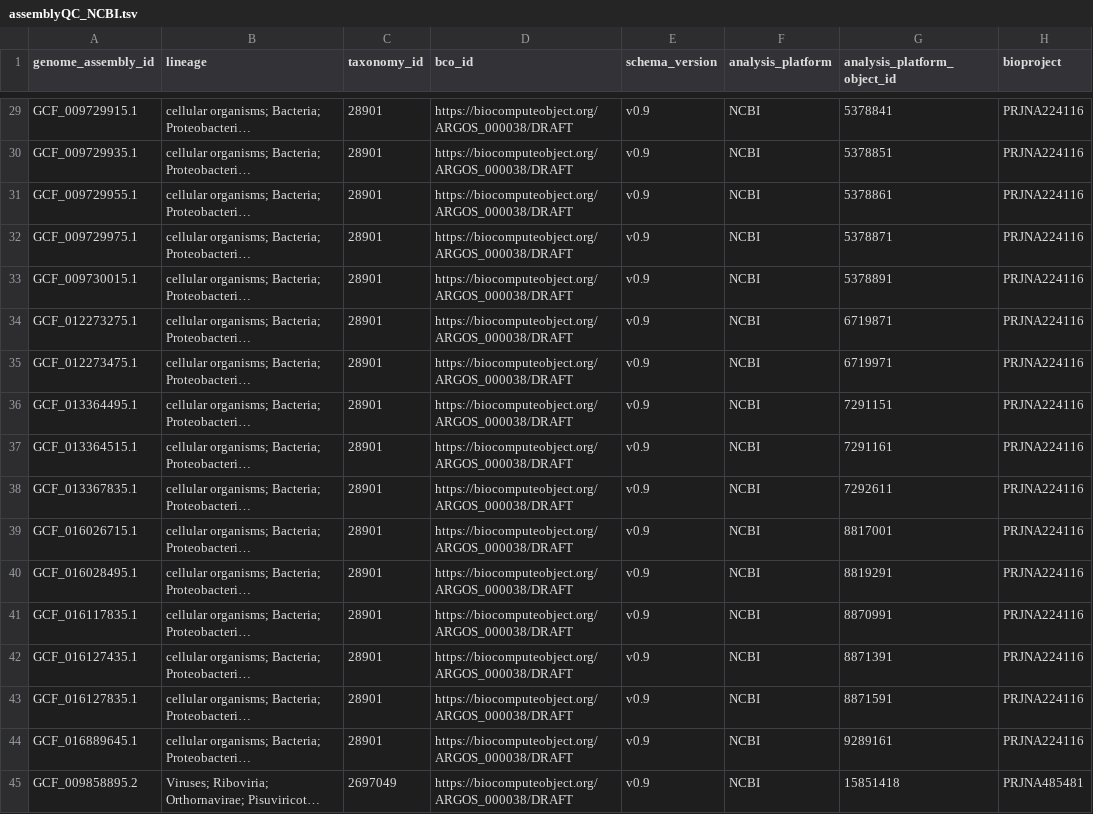
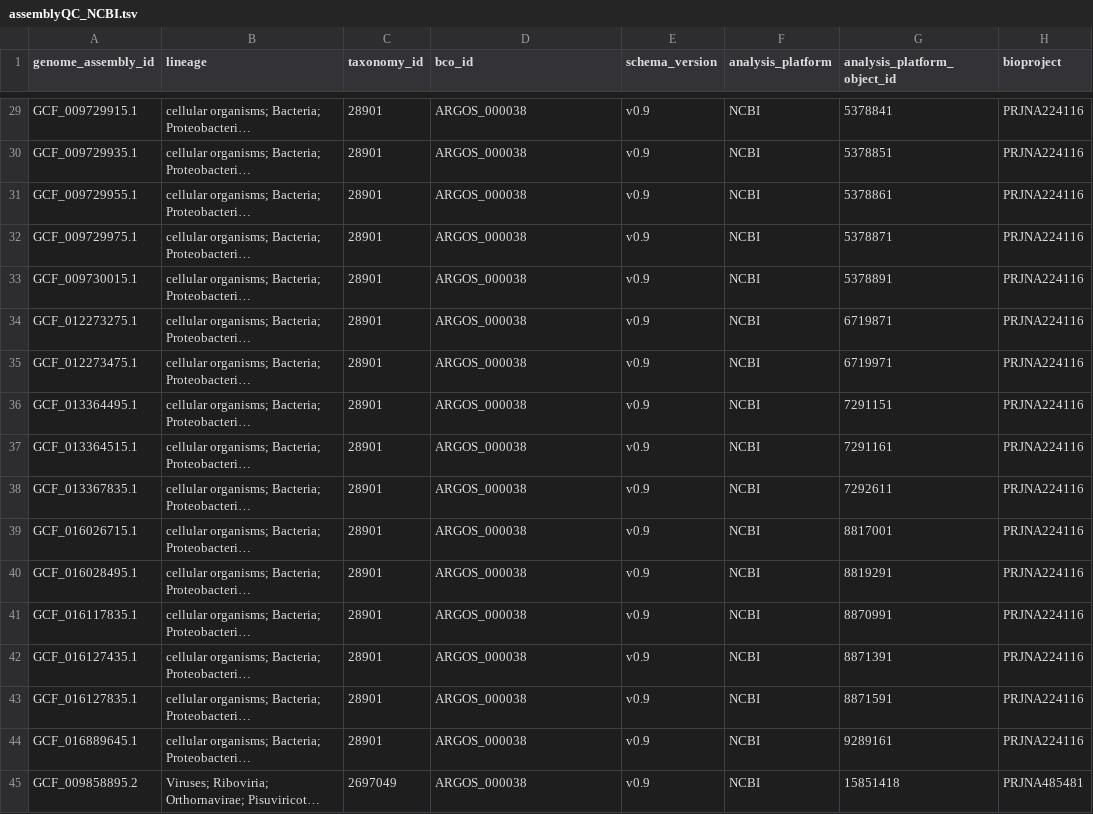
Before and after one commit to FDA-ARGOS/data.argosdb, a TSV file: data_files/assemblyQC_NCBI.tsv, drawn as a sheet; only a part is shown, gaps mark what is left out; long unchanged cells end in …; the diff covers the shown part only; the diff names each change by its address in the sheet, - before the commit and + after, or states it on an @@ line.

```diff
--- a/data_files/assemblyQC_NCBI.tsv
+++ b/data_files/assemblyQC_NCBI.tsv
-D29:D45 (bco_id): https://biocomputeobject.org/ARGOS_000038/DRAFT
+D29:D45 (bco_id): ARGOS_000038
```
Also changed, not shown: 27 edited cells elsewhere in this file.
